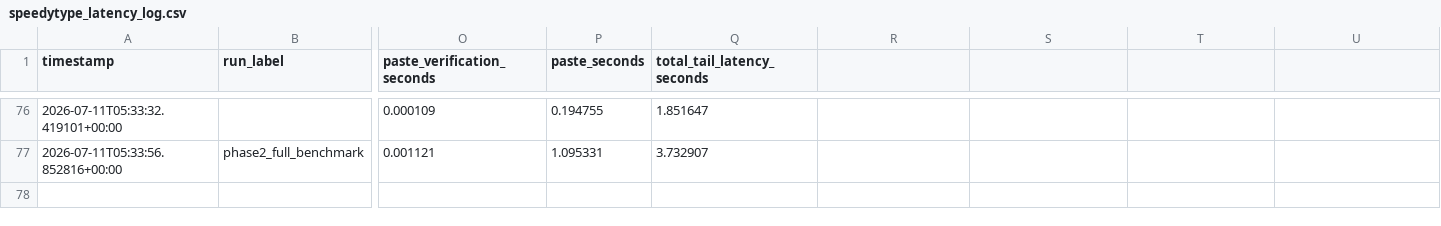
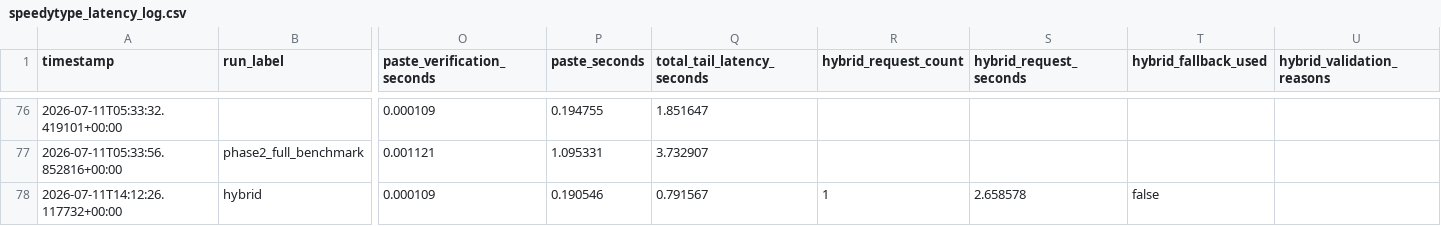
Before and after one commit to deeblue/speedytype, a CSV file: speedytype_latency_log.csv, drawn as a sheet; only a part is shown, gaps mark what is left out; rows hold the shown columns only; the diff names each change by its address in the sheet, - before the commit and + after, or states it on an @@ line.

Commit message:
test: document hybrid v2 production gate

```diff
--- a/speedytype_latency_log.csv
+++ b/speedytype_latency_log.csv
-R1: (empty)
+R1: hybrid_request_count
-S1: (empty)
+S1: hybrid_request_seconds
-T1: (empty)
+T1: hybrid_fallback_used
-U1: (empty)
+U1: hybrid_validation_reasons
+row 78: 2026-07-11T14:12:26.117732+00:00 | hybrid | 0.000109 | 0.190546 | 0.791567 | 1 | 2.658578 | false
```
Also changed, not shown: 7 other files.
